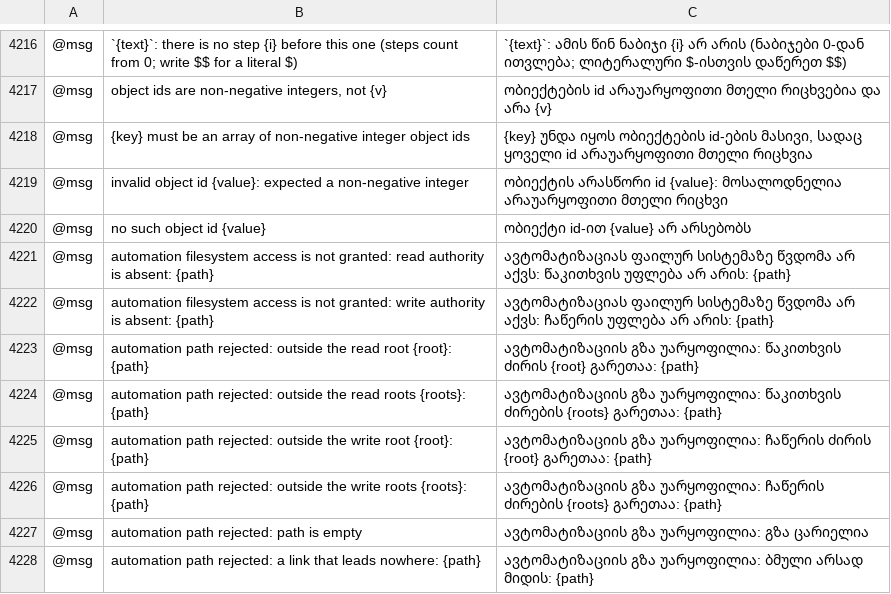
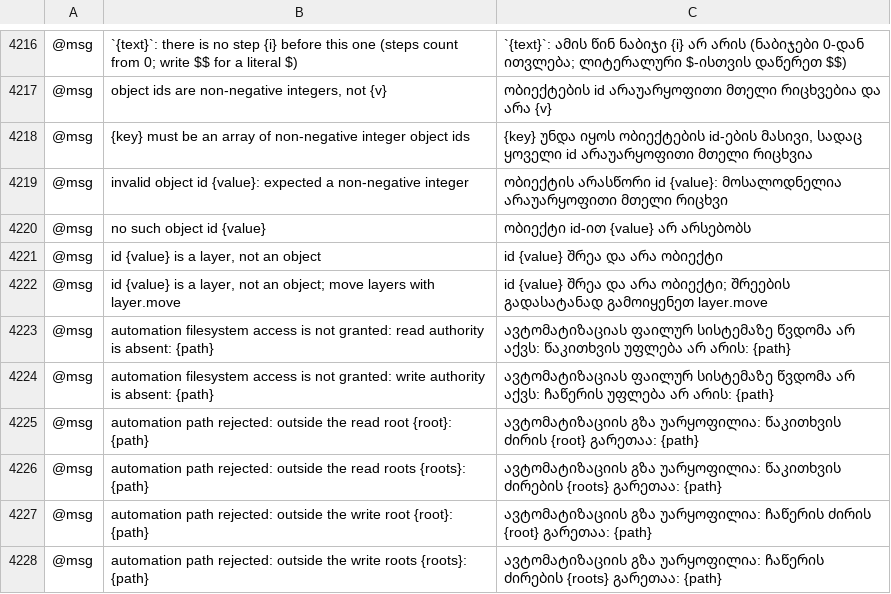
Before and after one commit to 0x-fork/vectorcraft, a TSV file: crates/ui-egui/src/i18n/ka.tsv, drawn as a sheet; only a part is shown, gaps mark what is left out; the shorter side is filled out with more unchanged rows; the diff names each change by its address in the sheet, - before the commit and + after, or states it on an @@ line.

```diff
--- a/crates/ui-egui/src/i18n/ka.tsv
+++ b/crates/ui-egui/src/i18n/ka.tsv
+row 4221: @msg | id {value} is a layer, not an object | id {value} შრეა და არა ობიექტი
+row 4222: @msg | id {value} is a layer, not an object; move layers with layer.move | id {value} შრეა და არა ობიექტი; შრეების გადასატანად გამოიყენეთ layer.move
```
Also changed, not shown: crates/ui-egui/src/i18n/el.tsv, crates/ui-egui/src/i18n/ja.tsv, 20 other files.
